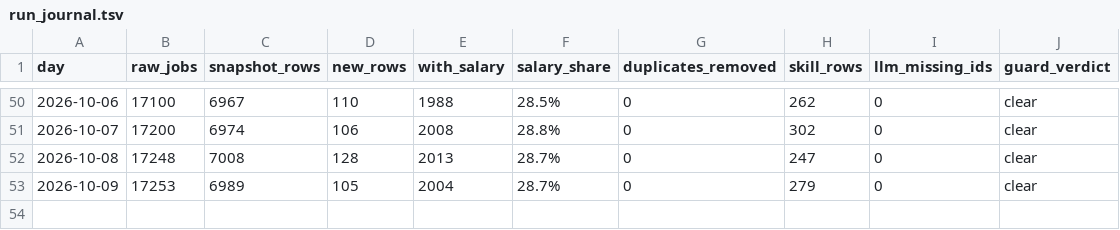
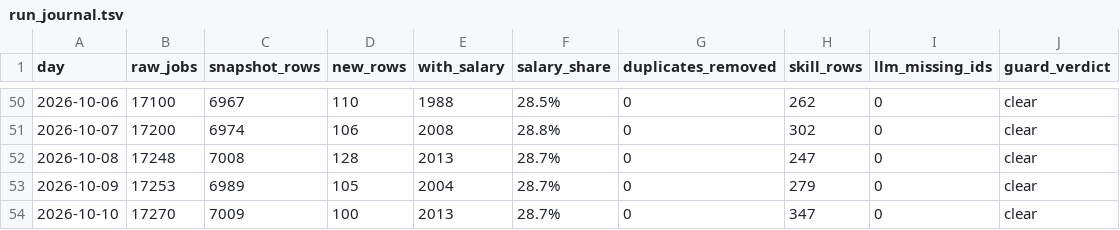
Before and after one commit to midat-fx/tech-salary-radar, a TSV file: data/cache/run_journal.tsv, drawn as a sheet; only a part is shown, gaps mark what is left out; the diff names each change by its address in the sheet, - before the commit and + after, or states it on an @@ line.

Commit message:
data: 2026-10-10

```diff
--- a/data/cache/run_journal.tsv
+++ b/data/cache/run_journal.tsv
+row 54: 2026-10-10 | 17270 | 7009 | 100 | 2013 | 28.7% | 0 | 347 | 0 | clear
```
Also changed, not shown: 9 other files.
